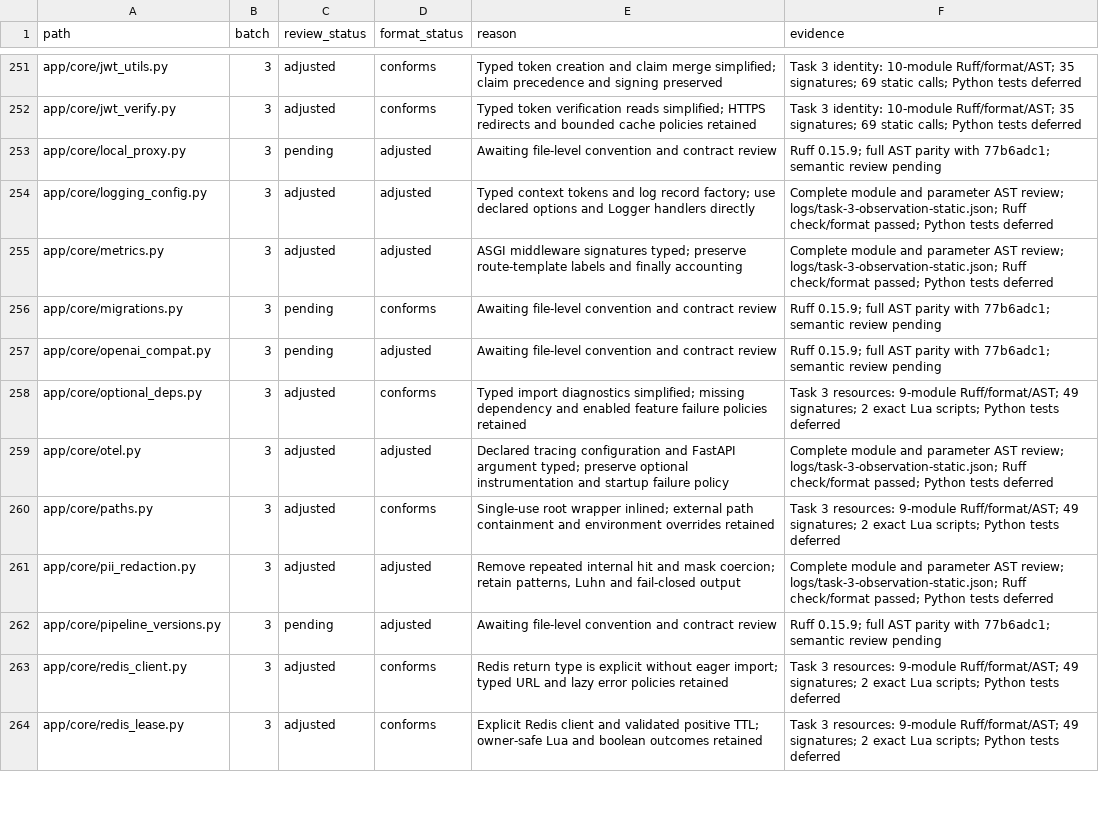
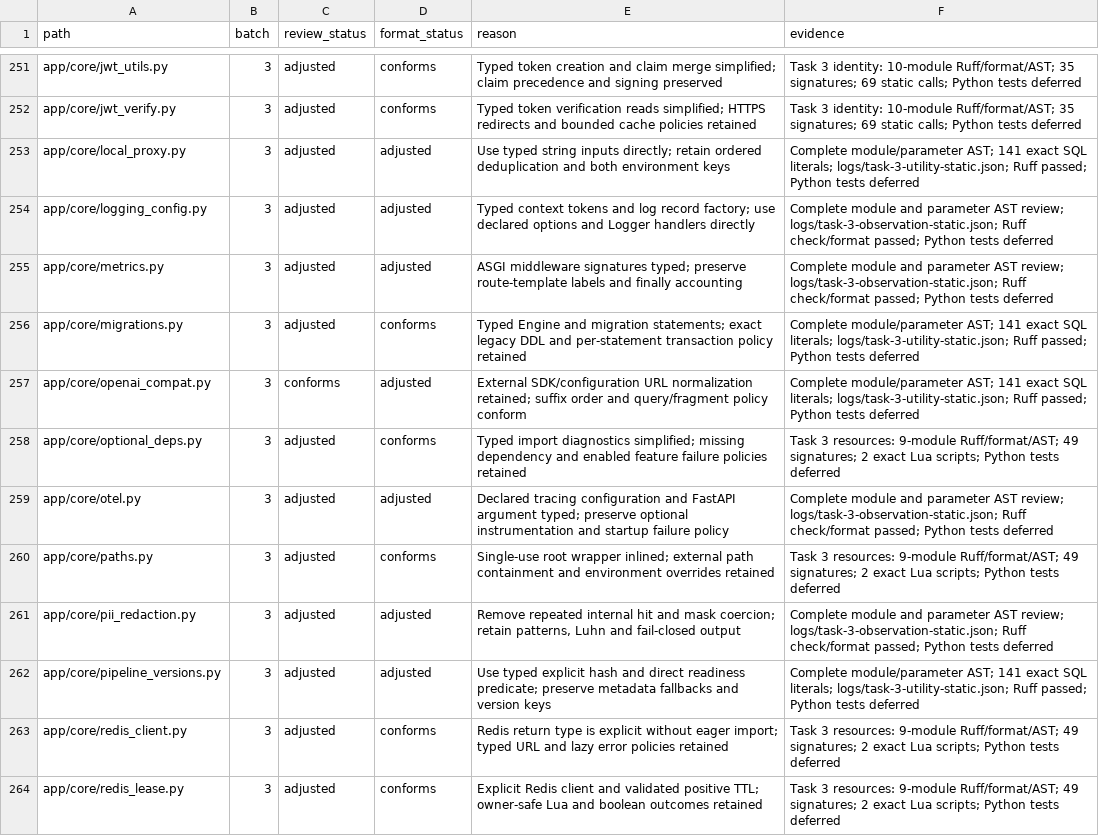
Before and after one commit to skygazer42/MimirQ, a CSV file: docs/maintenance/style-unification/coverage.csv, drawn as a sheet; only a part is shown, gaps mark what is left out; the diff covers the shown part only.

```diff
--- a/docs/maintenance/style-unification/coverage.csv
+++ b/docs/maintenance/style-unification/coverage.csv
@@ -252,7 +252,7 @@ app/core/jwt_utils.py,3,adjusted,conforms,Typed token creation and claim merge s
 app/core/jwt_verify.py,3,adjusted,conforms,Typed token verification reads simplified; HTTPS redirects and bounded cache policies retained,Task 3 identity: 10-module Ruff/format/AST; 35 signatures; 69 static calls; Python tests deferred
-app/core/local_proxy.py,3,pending,adjusted,Awaiting file-level convention and contract review,Ruff 0.15.9; full AST parity with 77b6adc1; semantic review pending
+app/core/local_proxy.py,3,adjusted,adjusted,Use typed string inputs directly; retain ordered deduplication and both environment keys,Complete module/parameter AST; 141 exact SQL literals; logs/task-3-utility-static.json; Ruff passed; Python tests deferred
 app/core/logging_config.py,3,adjusted,adjusted,Typed context tokens and log record factory; use declared options and Logger handlers directly,Complete module and parameter AST review; logs/task-3-observation-static.json; Ruff check/format passed; Python tests deferred
 app/core/metrics.py,3,adjusted,adjusted,ASGI middleware signatures typed; preserve route-template labels and finally accounting,Complete module and parameter AST review; logs/task-3-observation-static.json; Ruff check/format passed; Python tests deferred
-app/core/migrations.py,3,pending,conforms,Awaiting file-level convention and contract review,Ruff 0.15.9; full AST parity with 77b6adc1; semantic review pending
-app/core/openai_compat.py,3,pending,adjusted,Awaiting file-level convention and contract review,Ruff 0.15.9; full AST parity with 77b6adc1; semantic review pending
+app/core/migrations.py,3,adjusted,conforms,Typed Engine and migration statements; exact legacy DDL and per-statement transaction policy retained,Complete module/parameter AST; 141 exact SQL literals; logs/task-3-utility-static.json; Ruff passed; Python tests deferred
+app/core/openai_compat.py,3,conforms,adjusted,External SDK/configuration URL normalization retained; suffix order and query/fragment policy conform,Complete module/parameter AST; 141 exact SQL literals; logs/task-3-utility-static.json; Ruff passed; Python tests deferred
 app/core/optional_deps.py,3,adjusted,conforms,Typed import diagnostics simplified; missing dependency and enabled feature failure policies retained,Task 3 resources: 9-module Ruff/format/AST; 49 signatures; 2 exact Lua scripts; Python tests deferred
@@ -261,3 +261,3 @@ app/core/paths.py,3,adjusted,conforms,Single-use root wrapper inlined; external
 app/core/pii_redaction.py,3,adjusted,adjusted,"Remove repeated internal hit and mask coercion; retain patterns, Luhn and fail-closed output",Complete module and parameter AST review; logs/task-3-observation-static.json; Ruff check/format passed; Python tests deferred
-app/core/pipeline_versions.py,3,pending,adjusted,Awaiting file-level convention and contract review,Ruff 0.15.9; full AST parity with 77b6adc1; semantic review pending
+app/core/pipeline_versions.py,3,adjusted,adjusted,Use typed explicit hash and direct readiness predicate; preserve metadata fallbacks and version keys,Complete module/parameter AST; 141 exact SQL literals; logs/task-3-utility-static.json; Ruff passed; Python tests deferred
 app/core/redis_client.py,3,adjusted,conforms,Redis return type is explicit without eager import; typed URL and lazy error policies retained,Task 3 resources: 9-module Ruff/format/AST; 49 signatures; 2 exact Lua scripts; Python tests deferred
```
Also changed, not shown: 24 edited cells elsewhere in this file, 12 other files.
